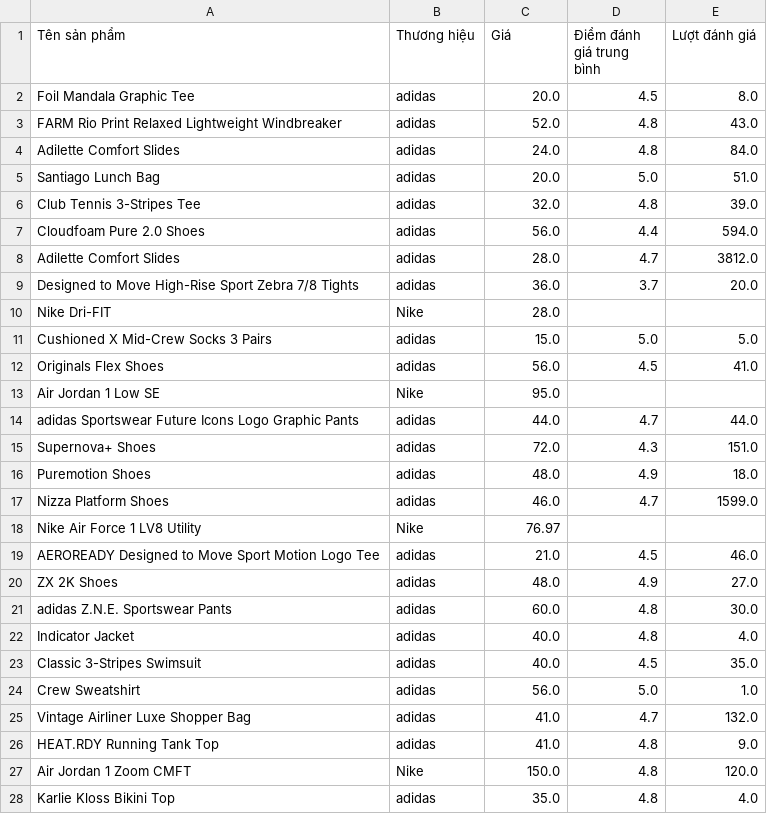
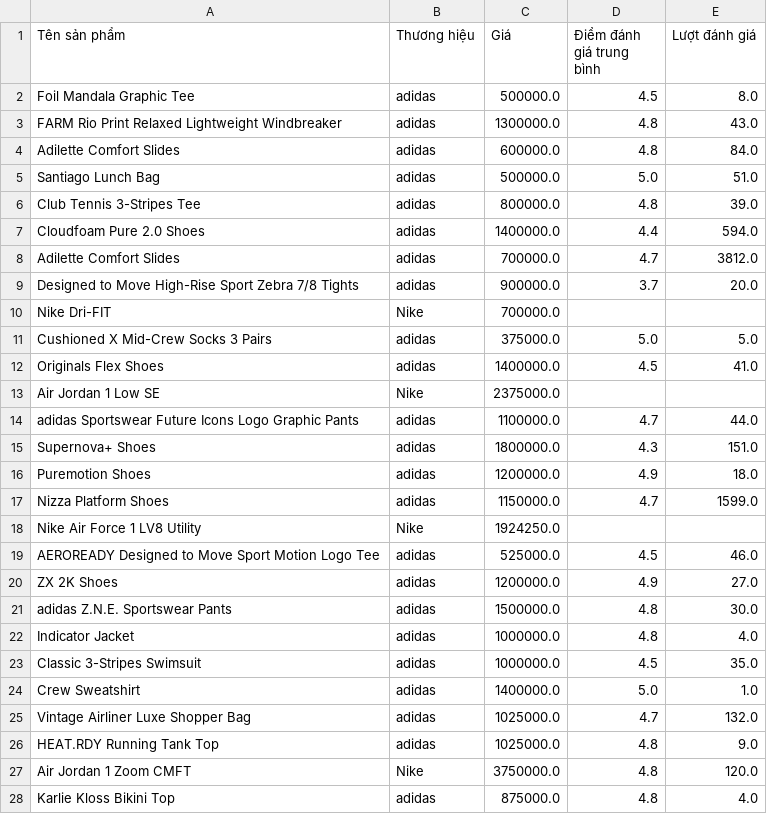
Before and after one commit to RokeMSE/22CLC-Intro2DS-Brand_Fashion_Market_SeasonalTrend_Analysis, a CSV file: Data/adidas_nikes_products_modified.csv, drawn as a sheet; only a part is shown; the diff covers the shown part only.

```diff
--- a/Data/adidas_nikes_products_modified.csv
+++ b/Data/adidas_nikes_products_modified.csv
@@ -1,28 +1,28 @@
 Tên sản phẩm,Thương hiệu,Giá,Điểm đánh giá trung bình,Lượt đánh giá
-Foil Mandala Graphic Tee,adidas,20.0,4.5,8.0
-FARM Rio Print Relaxed Lightweight Windbreaker,adidas,52.0,4.8,43.0
-Adilette Comfort Slides,adidas,24.0,4.8,84.0
-Santiago Lunch Bag,adidas,20.0,5.0,51.0
-Club Tennis 3-Stripes Tee,adidas,32.0,4.8,39.0
-Cloudfoam Pure 2.0  Shoes,adidas,56.0,4.4,594.0
-Adilette Comfort Slides,adidas,28.0,4.7,3812.0
-Designed to Move High-Rise Sport Zebra 7/8 Tights,adidas,36.0,3.7,20.0
-Nike Dri-FIT,Nike,28.0,,
-Cushioned X Mid-Crew Socks 3 Pairs,adidas,15.0,5.0,5.0
-Originals Flex Shoes,adidas,56.0,4.5,41.0
-Air Jordan 1 Low SE,Nike,95.0,,
-adidas Sportswear Future Icons Logo Graphic Pants,adidas,44.0,4.7,44.0
-Supernova+ Shoes,adidas,72.0,4.3,151.0
-Puremotion Shoes,adidas,48.0,4.9,18.0
-Nizza Platform Shoes,adidas,46.0,4.7,1599.0
-Nike Air Force 1 LV8 Utility,Nike,76.97,,
-AEROREADY Designed to Move Sport Motion Logo Tee,adidas,21.0,4.5,46.0
-ZX 2K Shoes,adidas,48.0,4.9,27.0
-adidas Z.N.E. Sportswear Pants,adidas,60.0,4.8,30.0
-Indicator Jacket,adidas,40.0,4.8,4.0
-Classic 3-Stripes Swimsuit,adidas,40.0,4.5,35.0
-Crew Sweatshirt,adidas,56.0,5.0,1.0
-Vintage Airliner Luxe Shopper Bag,adidas,41.0,4.7,132.0
-HEAT.RDY Running Tank Top,adidas,41.0,4.8,9.0
-Air Jordan 1 Zoom CMFT,Nike,150.0,4.8,120.0
-Karlie Kloss Bikini Top,adidas,35.0,4.8,4.0
+Foil Mandala Graphic Tee,adidas,500000.0,4.5,8.0
+FARM Rio Print Relaxed Lightweight Windbreaker,adidas,1300000.0,4.8,43.0
+Adilette Comfort Slides,adidas,600000.0,4.8,84.0
+Santiago Lunch Bag,adidas,500000.0,5.0,51.0
+Club Tennis 3-Stripes Tee,adidas,800000.0,4.8,39.0
+Cloudfoam Pure 2.0  Shoes,adidas,1400000.0,4.4,594.0
+Adilette Comfort Slides,adidas,700000.0,4.7,3812.0
+Designed to Move High-Rise Sport Zebra 7/8 Tights,adidas,900000.0,3.7,20.0
+Nike Dri-FIT,Nike,700000.0,,
+Cushioned X Mid-Crew Socks 3 Pairs,adidas,375000.0,5.0,5.0
+Originals Flex Shoes,adidas,1400000.0,4.5,41.0
+Air Jordan 1 Low SE,Nike,2375000.0,,
+adidas Sportswear Future Icons Logo Graphic Pants,adidas,1100000.0,4.7,44.0
+Supernova+ Shoes,adidas,1800000.0,4.3,151.0
+Puremotion Shoes,adidas,1200000.0,4.9,18.0
+Nizza Platform Shoes,adidas,1150000.0,4.7,1599.0
+Nike Air Force 1 LV8 Utility,Nike,1924250.0,,
+AEROREADY Designed to Move Sport Motion Logo Tee,adidas,525000.0,4.5,46.0
+ZX 2K Shoes,adidas,1200000.0,4.9,27.0
+adidas Z.N.E. Sportswear Pants,adidas,1500000.0,4.8,30.0
+Indicator Jacket,adidas,1000000.0,4.8,4.0
+Classic 3-Stripes Swimsuit,adidas,1000000.0,4.5,35.0
+Crew Sweatshirt,adidas,1400000.0,5.0,1.0
+Vintage Airliner Luxe Shopper Bag,adidas,1025000.0,4.7,132.0
+HEAT.RDY Running Tank Top,adidas,1025000.0,4.8,9.0
+Air Jordan 1 Zoom CMFT,Nike,3750000.0,4.8,120.0
+Karlie Kloss Bikini Top,adidas,875000.0,4.8,4.0
```
Also changed, not shown: 63 edited cells elsewhere in this file, 1 other file.
